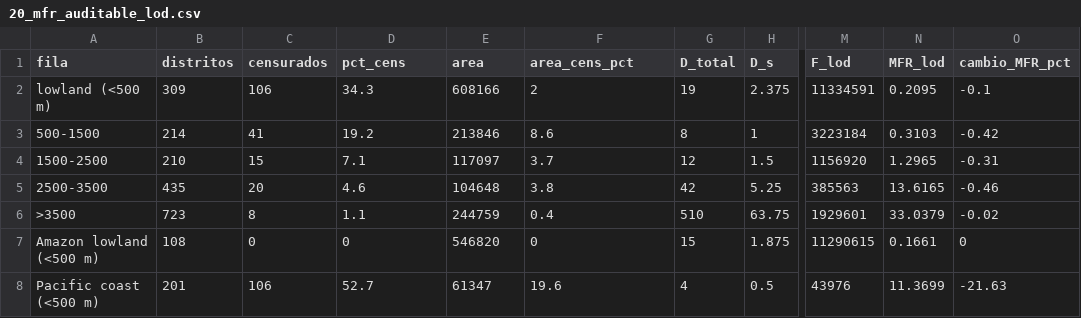
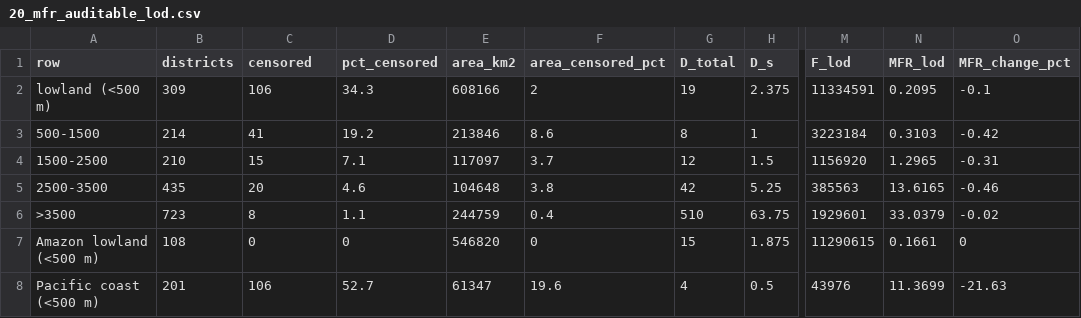
Before and after one commit to hygomez/lightning-mortality-peru, a CSV file: output/tables/20_mfr_auditable_lod.csv, drawn as a sheet; only a part is shown, gaps mark what is left out; the diff names each change by its address in the sheet, - before the commit and + after, or states it on an @@ line.

```diff
--- a/output/tables/20_mfr_auditable_lod.csv
+++ b/output/tables/20_mfr_auditable_lod.csv
-A1: fila
+A1: row
-B1: distritos
+B1: districts
-C1: censurados
+C1: censored
-D1: pct_cens
+D1: pct_censored
-E1: area
+E1: area_km2
-F1: area_cens_pct
+F1: area_censored_pct
-O1: cambio_MFR_pct
+O1: MFR_change_pct
```
Also changed, not shown: output/tables/16_moran_i.csv, output/tables/17_conley_robust_se.csv, 17 other files.
